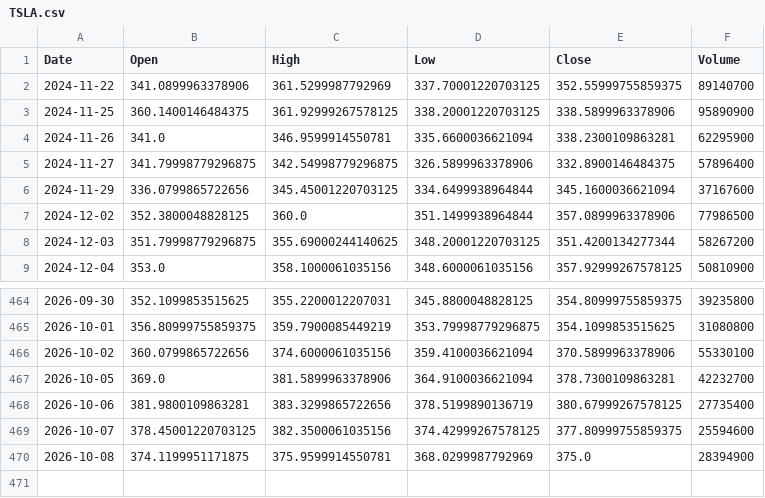
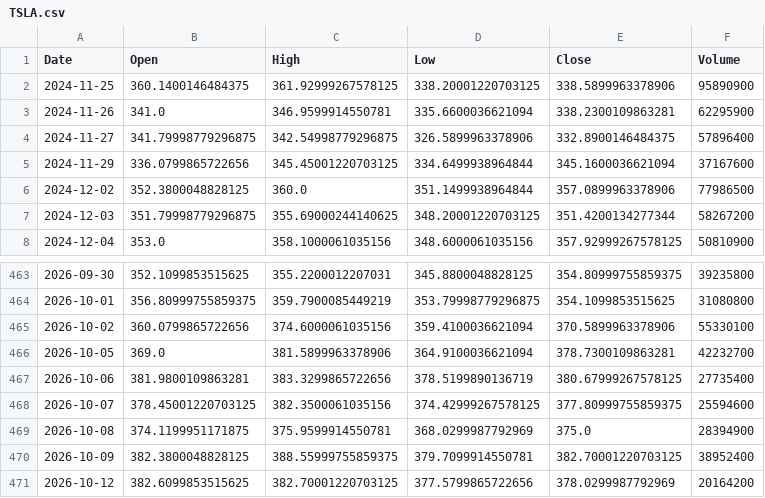
Before and after one commit to Gugua-hub/ai-stock-advisor, a CSV file: output/cache/TSLA.csv, drawn as a sheet; only a part is shown, gaps mark what is left out; removed rows and columns are numbered as before the commit, all else as after; the diff names each change by its address in the sheet, - before the commit and + after, or states it on an @@ line.

```diff
--- a/output/cache/TSLA.csv
+++ b/output/cache/TSLA.csv
-row 2: 2024-11-22 | 341.0899963378906 | 361.5299987792969 | 337.70001220703125 | 352.55999755859375 | 89140700
+row 470: 2026-10-09 | 382.3800048828125 | 388.55999755859375 | 379.7099914550781 | 382.70001220703125 | 38952400
+row 471: 2026-10-12 | 382.6099853515625 | 382.70001220703125 | 377.5799865722656 | 378.0299987792969 | 20164200
```
Also changed, not shown: output/cache/AAPL.csv, output/cache/MSFT.csv, 11 other files.
